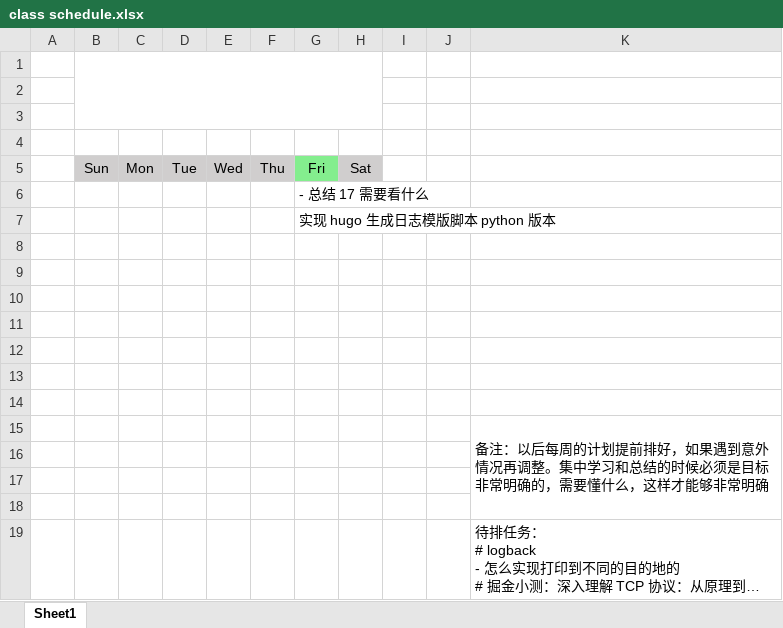
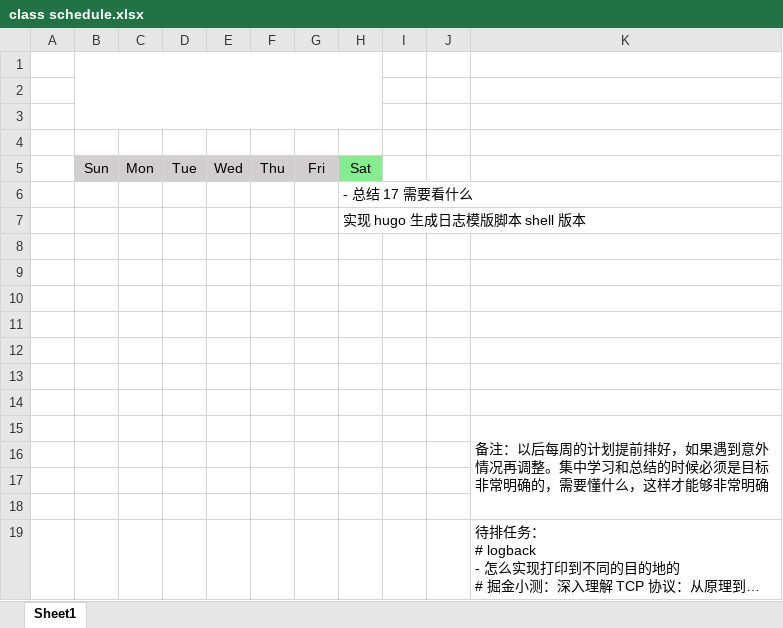
Before and after one commit to zhixiangyuan/zhixiangyuan.github.io, an Excel workbook: tmp/class schedule.xlsx, sheet Sheet1, drawn as a sheet; long unchanged cells end in …; values as stored, in another font and other column widths than the file's, no borders; removed rows and columns are numbered as before the commit, all else as after; the diff names each change by its address in the sheet, - before the commit and + after, or states it on an @@ line.

Commit message:
生成博客

```diff
--- a/tmp/class schedule.xlsx (sheet Sheet1)
+++ b/tmp/class schedule.xlsx (sheet Sheet1)
-G5 fill: #84EE8E
+G5 fill: #D0CECE
-H5 fill: #D0CECE
+H5 fill: #84EE8E
-row 6:  |  |  |  |  |  | - 总结 17 需要看什么
-row 7:  |  |  |  |  |  | 实现 hugo 生成日志模版脚本 python 版本
+row 6:  |  |  |  |  |  |  | - 总结 17 需要看什么
+row 7:  |  |  |  |  |  |  | 实现 hugo 生成日志模版脚本 shell 版本
```
